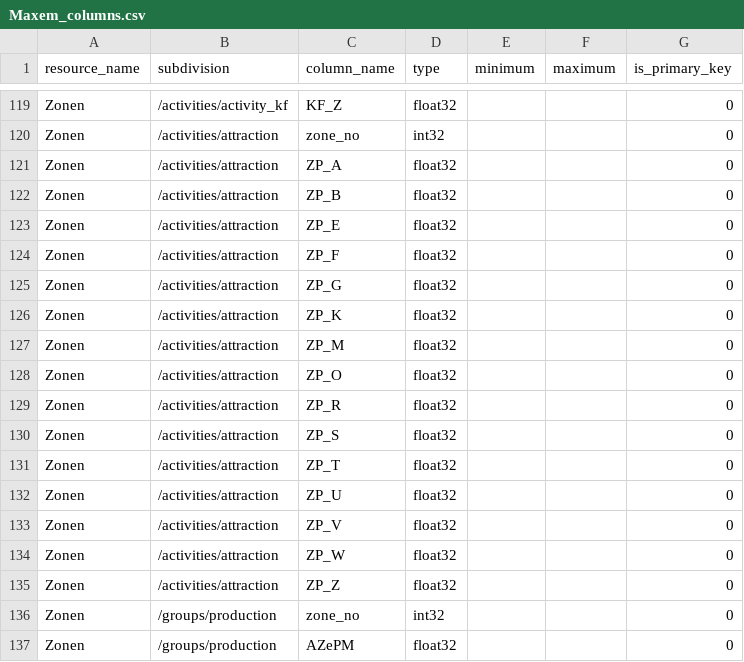
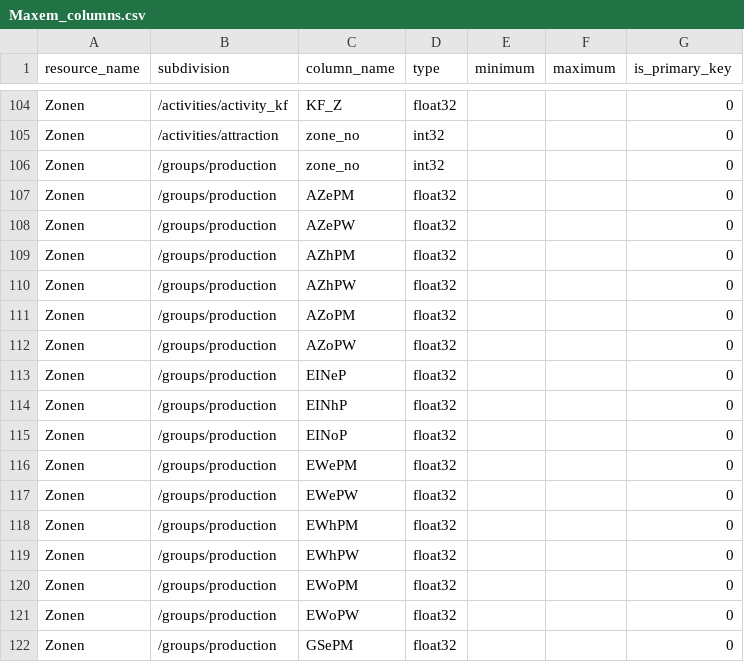
Before and after one commit to ChrFr/gui_vm, a CSV file: src/gui_vm/config/Maxem/Maxem_columns.csv, drawn as a sheet; only a part is shown, gaps mark what is left out; the shorter side is filled out with more unchanged rows; the diff covers the shown part only; the diff names each change by its address in the sheet, - before the commit and + after, or states it on an @@ line.

```diff
--- a/src/gui_vm/config/Maxem/Maxem_columns.csv
+++ b/src/gui_vm/config/Maxem/Maxem_columns.csv
-row 121: Zonen | /activities/attraction | ZP_A | float32 |  |  | 0
-row 122: Zonen | /activities/attraction | ZP_B | float32 |  |  | 0
-row 123: Zonen | /activities/attraction | ZP_E | float32 |  |  | 0
-row 124: Zonen | /activities/attraction | ZP_F | float32 |  |  | 0
-row 125: Zonen | /activities/attraction | ZP_G | float32 |  |  | 0
-row 126: Zonen | /activities/attraction | ZP_K | float32 |  |  | 0
-row 127: Zonen | /activities/attraction | ZP_M | float32 |  |  | 0
-row 128: Zonen | /activities/attraction | ZP_O | float32 |  |  | 0
-row 129: Zonen | /activities/attraction | ZP_R | float32 |  |  | 0
-row 130: Zonen | /activities/attraction | ZP_S | float32 |  |  | 0
-row 131: Zonen | /activities/attraction | ZP_T | float32 |  |  | 0
-row 132: Zonen | /activities/attraction | ZP_U | float32 |  |  | 0
-row 133: Zonen | /activities/attraction | ZP_V | float32 |  |  | 0
-row 134: Zonen | /activities/attraction | ZP_W | float32 |  |  | 0
-row 135: Zonen | /activities/attraction | ZP_Z | float32 |  |  | 0
```
Also changed, not shown: 15 removed rows elsewhere in this file, 4 other files.
